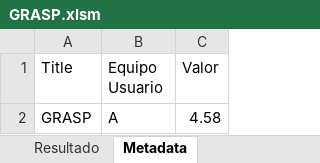
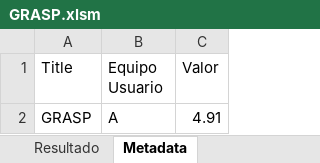
Before and after one commit to xiiomara19/HB_PROYECTO_FABRICA, an Excel workbook: Resultados/GRASP.xlsm, sheet Metadata, drawn as a sheet; values as stored, in another font and other column widths than the file's, no borders; the diff names each change by its address in the sheet, - before the commit and + after, or states it on an @@ line.

```diff
--- a/Resultados/GRASP.xlsm (sheet Metadata)
+++ b/Resultados/GRASP.xlsm (sheet Metadata)
-C2 (Valor): 4.58
+C2 (Valor): 4.91
```
Also changed, not shown: sheet Resultado, Resultados/GREEDY HILL CLIMBING.xlsm, Resultados/RANDOM HILL CLIMBING + TABU LIST.xlsm, 2 other files.
